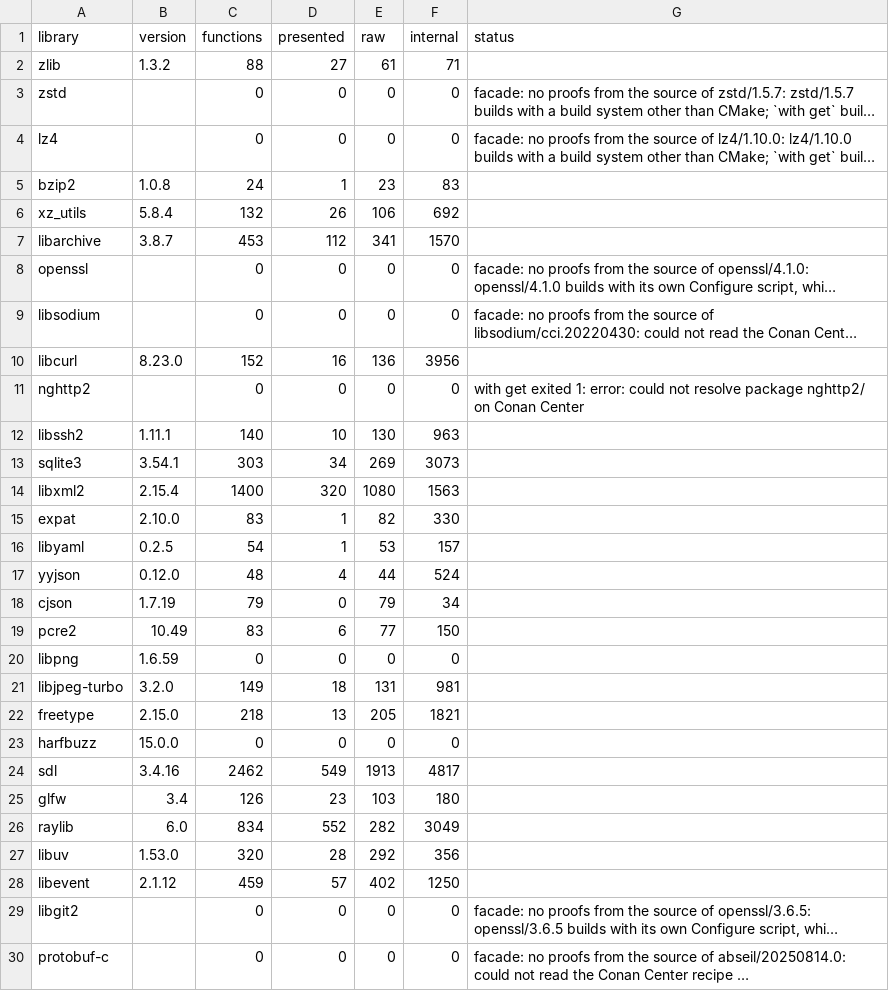
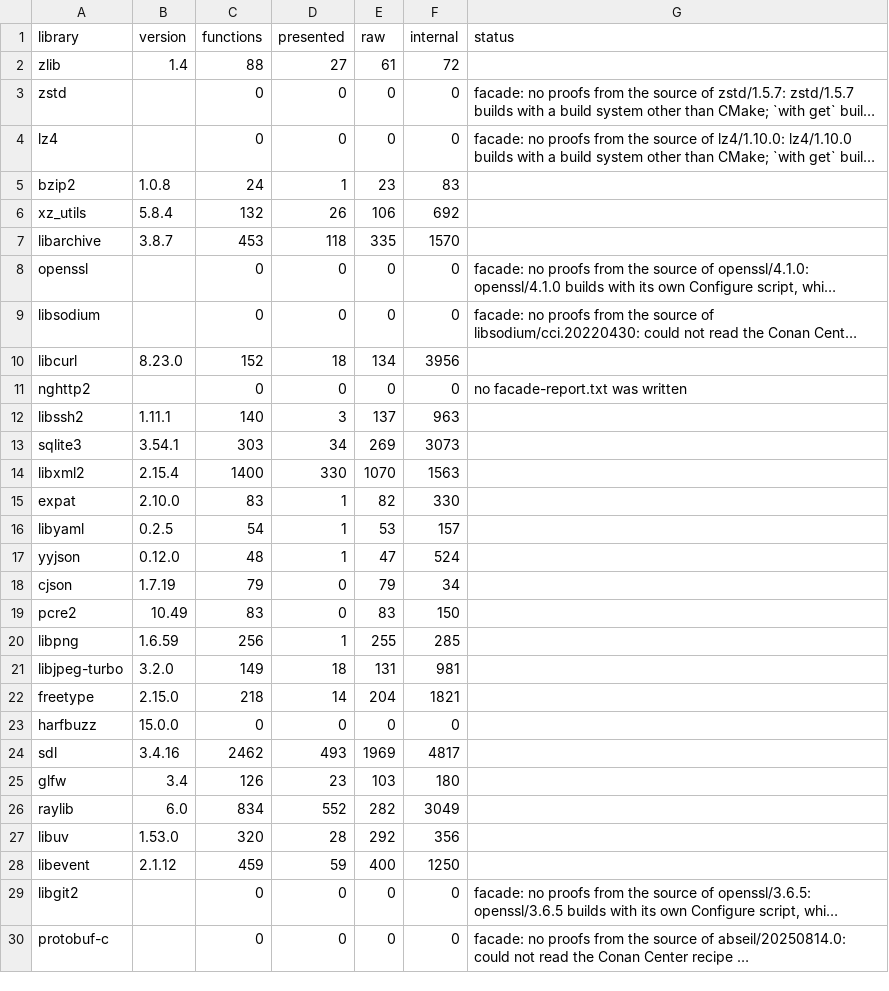
Before and after one commit to withlang-dev/with, a TSV file: docs/spec/toolchain/facade-coverage.tsv, drawn as a sheet; long unchanged cells end in …; the diff names each change by its address in the sheet, - before the commit and + after, or states it on an @@ line.

Commit message:
Facade coverage table regenerated on main 4cf358b29; the survey names the function-pointer-field cluster (#3207)
22 of 29 libraries, 7863 functions, 1748 presented (22%). libpng reads
(0 → 256, #3168); libxml2 320 → 330, libarchive 112 → 118, libcurl 16 →
18, libevent 57 → 59. pcre2 6 → 0, libssh2 10 → 3, sdl 549 → 493 and
yyjson 4 → 1: their destroyers and lends were 'proven' through a struct
field named free or malloc taken for the libc call, or a dispatch field
taken for a function of the same name (Law 4; #3172, #3174). The honest
verdict is now the largest cluster: 1648 functions in 14 libraries pass
a parameter through a function pointer field no unit decides.

tools/facade_coverage.w clusters that wording under its own name (it
read 'retains a parameter, which no unit decides').

Co-authored-by: Eric Hartford <eric@quixi.ai>

```diff
--- a/docs/spec/toolchain/facade-coverage.tsv
+++ b/docs/spec/toolchain/facade-coverage.tsv
-B2 (version): 1.3.2
+B2 (version): 1.4
-F2 (internal): 71
+F2 (internal): 72
-D7 (presented): 112
+D7 (presented): 118
-E7 (raw): 341
+E7 (raw): 335
-D10 (presented): 16
+D10 (presented): 18
-E10 (raw): 136
+E10 (raw): 134
-G11 (status): with get exited 1: error: could not resolve package nghttp2/ on Conan Center
+G11 (status): no facade-report.txt was written
-D12 (presented): 10
+D12 (presented): 3
-E12 (raw): 130
+E12 (raw): 137
-D14 (presented): 320
+D14 (presented): 330
-E14 (raw): 1080
+E14 (raw): 1070
-D17 (presented): 4
+D17 (presented): 1
-E17 (raw): 44
+E17 (raw): 47
-D19 (presented): 6
+D19 (presented): 0
-E19 (raw): 77
+E19 (raw): 83
-C20 (functions): 0
+C20 (functions): 256
-D20 (presented): 0
+D20 (presented): 1
-E20 (raw): 0
+E20 (raw): 255
-F20 (internal): 0
+F20 (internal): 285
-D22 (presented): 13
+D22 (presented): 14
-E22 (raw): 205
+E22 (raw): 204
-D24 (presented): 549
+D24 (presented): 493
-E24 (raw): 1913
+E24 (raw): 1969
-D28 (presented): 57
+D28 (presented): 59
-E28 (raw): 402
+E28 (raw): 400
```
Also changed, not shown: 2 other files.
